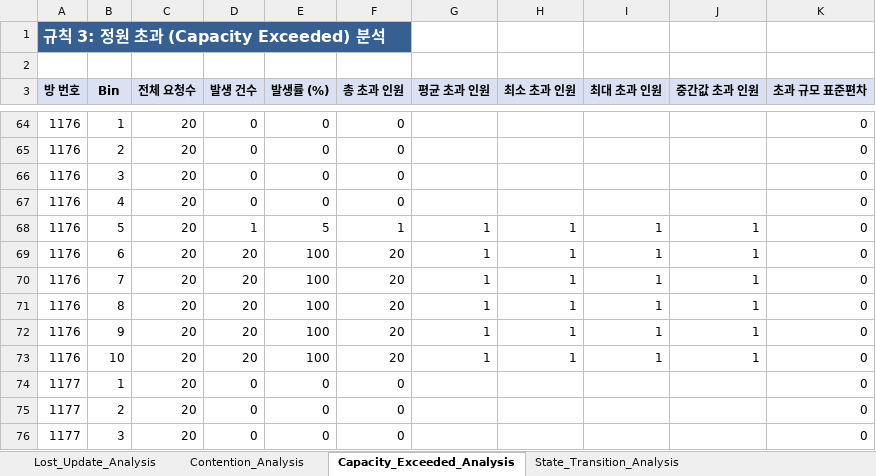
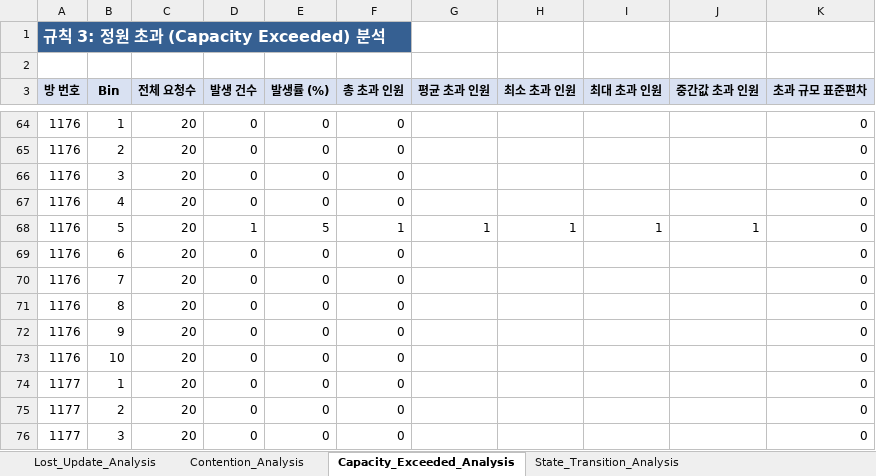
Before and after one commit to bumjinDev/ChatService, an Excel workbook: docs/테스트 문서/동시성 기술 선택 근거 시나리오 테스트(진행 중)/Concurrency_Performance_Scripts/RaceConditionAnalzer_Scripts/results/reports/IF_ELSE/Server/StatisticalBinAnalyzer.xlsx, sheet Capacity_Exceeded_Analysis, drawn as a sheet; only a part is shown, gaps mark what is left out; values as stored, in another font and other column widths than the file's, no borders; the diff names each change by its address in the sheet, - before the commit and + after, or states it on an @@ line.

```diff
--- a/docs/테스트 문서/동시성 기술 선택 근거 시나리오 테스트(진행 중)/Concurrency_Performance_Scripts/RaceConditionAnalzer_Scripts/results/reports/IF_ELSE/Server/StatisticalBinAnalyzer.xlsx (sheet Capacity_Exceeded_Analysis)
+++ b/docs/테스트 문서/동시성 기술 선택 근거 시나리오 테스트(진행 중)/Concurrency_Performance_Scripts/RaceConditionAnalzer_Scripts/results/reports/IF_ELSE/Server/StatisticalBinAnalyzer.xlsx (sheet Capacity_Exceeded_Analysis)
-D69:D73 (발생 건수): 20
+D69:D73 (발생 건수): 0
-E69:E73 (발생률 (%)): 100
+E69:E73 (발생률 (%)): 0
-F69:F73 (총 초과 인원): 20
+F69:F73 (총 초과 인원): 0
-G69:G73 (평균 초과 인원): 1
+G69:G73 (평균 초과 인원): (empty)
-H69:H73 (최소 초과 인원): 1
+H69:H73 (최소 초과 인원): (empty)
-I69:I73 (최대 초과 인원): 1
+I69:I73 (최대 초과 인원): (empty)
-J69:J73 (중간값 초과 인원): 1
+J69:J73 (중간값 초과 인원): (empty)
```
Also changed, not shown: sheet Contention_Analysis, sheet State_Transition_Analysis, docs/테스트 문서/동시성 기술 선택 근거 시나리오 테스트(진행 중)/Concurrency_Performance_Scripts/RaceConditionAnalzer_Scripts/results/reports/IF_ELSE/Server/StatisticalRoomAnalyzer.xlsx, 56 other files.
